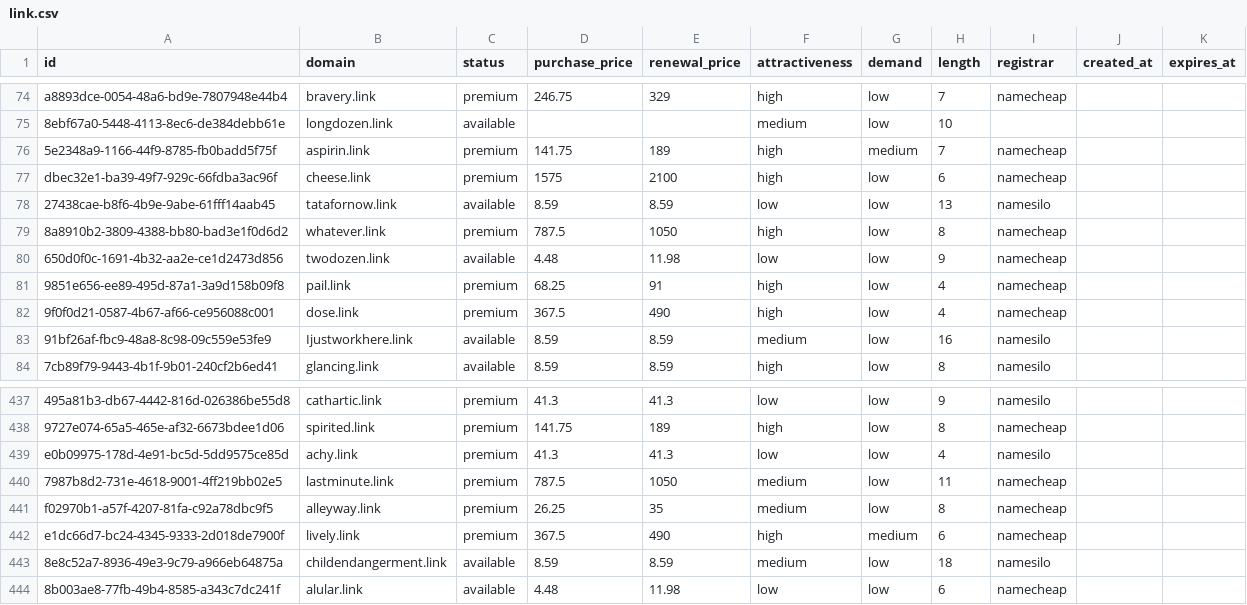
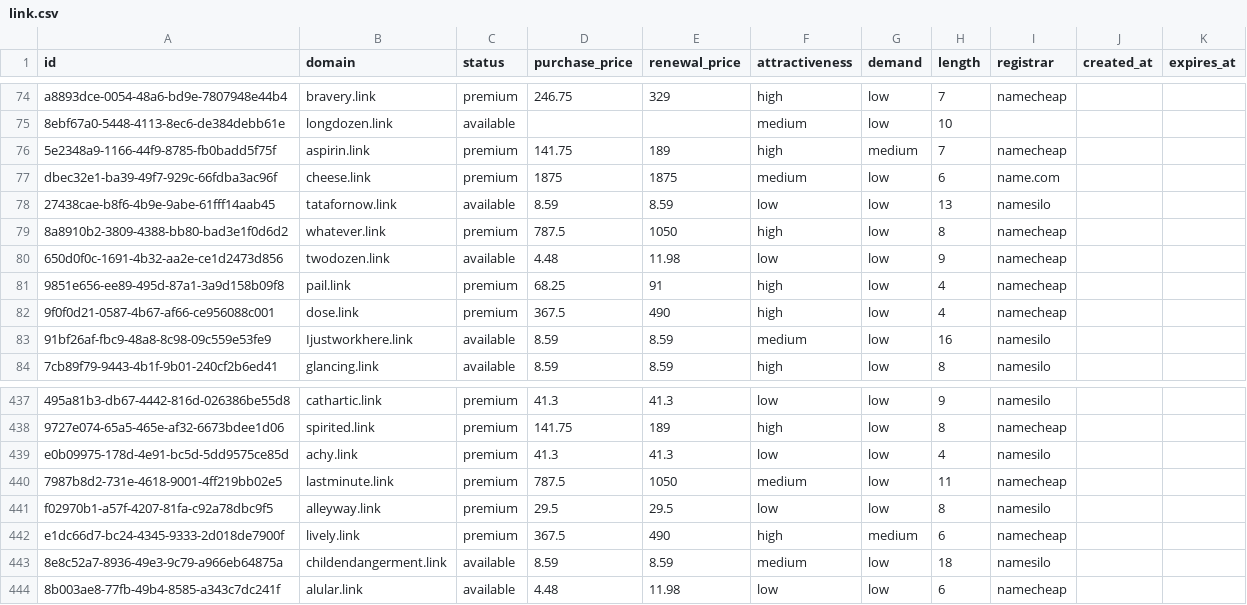
Before and after one commit to UniqueDomains/link-oneword-domains, a CSV file: link.csv, drawn as a sheet; only a part is shown, gaps mark what is left out.

Commit message:
Domains update

```diff
--- a/link.csv
+++ b/link.csv
@@ -76,3 +76,3 @@ a8893dce-0054-48a6-bd9e-7807948e44b4,bravery.link,premium,246.75,329,high,low,7,
 5e2348a9-1166-44f9-8785-fb0badd5f75f,aspirin.link,premium,141.75,189,high,medium,7,namecheap,,
-dbec32e1-ba39-49f7-929c-66fdba3ac96f,cheese.link,premium,1575,2100,high,low,6,namecheap,,
+dbec32e1-ba39-49f7-929c-66fdba3ac96f,cheese.link,premium,1875,1875,medium,low,6,name.com,,
 27438cae-b8f6-4b9e-9abe-61fff14aab45,tatafornow.link,available,8.59,8.59,low,low,13,namesilo,,
@@ -440,3 +440,3 @@ e0b09975-178d-4e91-bc5d-5dd9575ce85d,achy.link,premium,41.3,41.3,low,low,4,names
 7987b8d2-731e-4618-9001-4ff219bb02e5,lastminute.link,premium,787.5,1050,medium,low,11,namecheap,,
-f02970b1-a57f-4207-81fa-c92a78dbc9f5,alleyway.link,premium,26.25,35,medium,low,8,namecheap,,
+f02970b1-a57f-4207-81fa-c92a78dbc9f5,alleyway.link,premium,29.5,29.5,low,low,8,namesilo,,
 e1dc66d7-bc24-4345-9333-2d018de7900f,lively.link,premium,367.5,490,high,medium,6,namecheap,,
```
Also changed, not shown: 3 other files.
